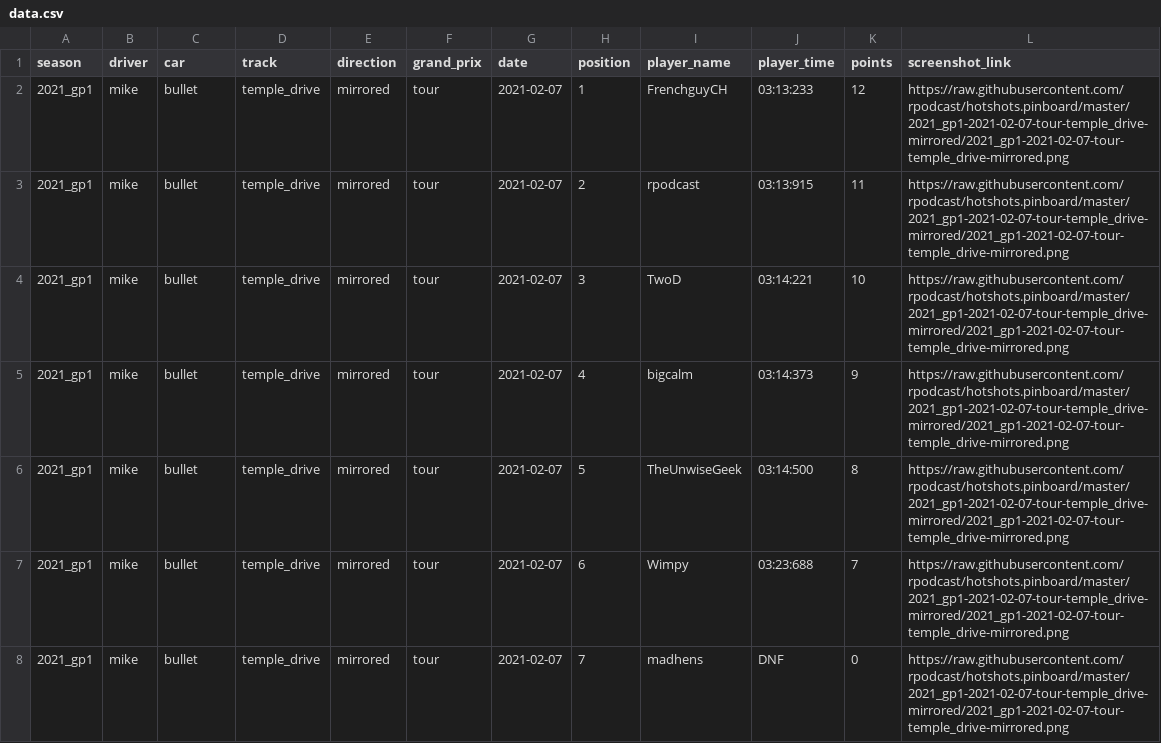
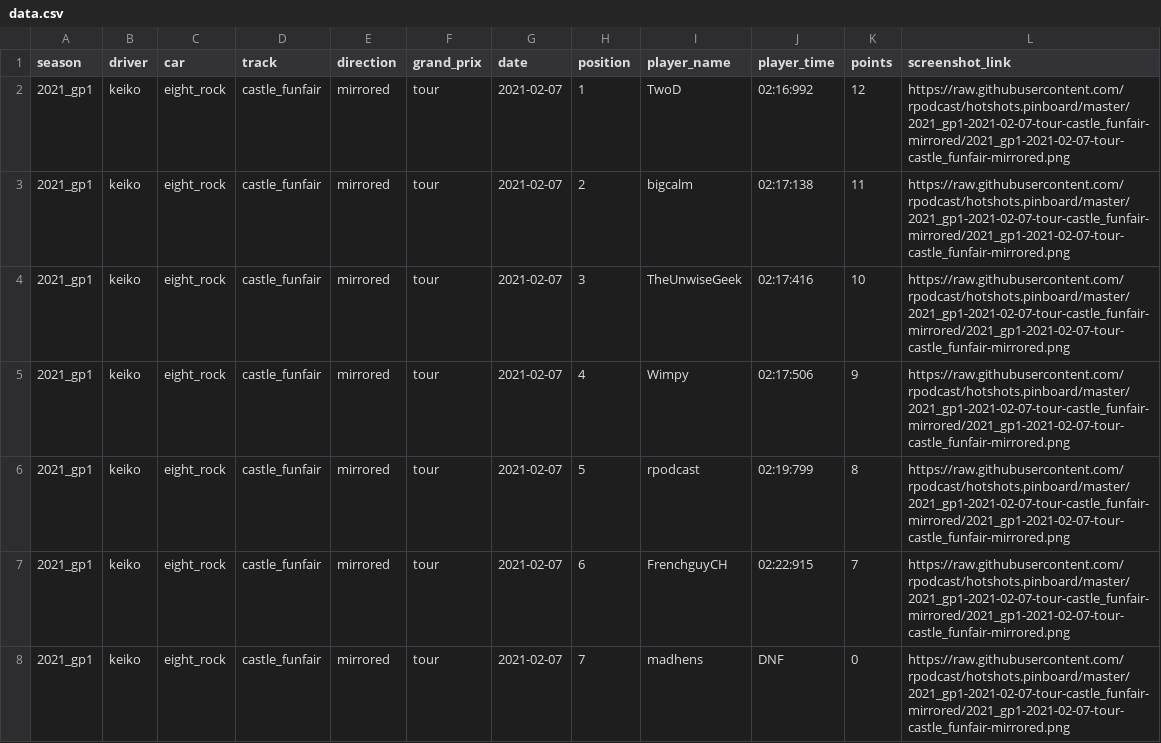
Before and after one commit to rpodcast/hotshots.pinboard, a CSV file: hotshots_race_results_latest/data.csv, drawn as a sheet.

Commit message:
update hotshots_race_results_latest

```diff
--- a/hotshots_race_results_latest/data.csv
+++ b/hotshots_race_results_latest/data.csv
@@ -1,8 +1,8 @@
 "season","driver","car","track","direction","grand_prix","date","position","player_name","player_time","points","screenshot_link"
-"2021_gp1","mike","bullet","temple_drive","mirrored","tour",2021-02-07,1,"FrenchguyCH","03:13:233",12,"https://raw.githubusercontent.com/rpodcast/hotshots.pinboard/master/2021_gp1-2021-02-07-tour-temple_drive-mirrored/2021_gp1-2021-02-07-tour-temple_drive-mirrored.png"
-"2021_gp1","mike","bullet","temple_drive","mirrored","tour",2021-02-07,2,"rpodcast","03:13:915",11,"https://raw.githubusercontent.com/rpodcast/hotshots.pinboard/master/2021_gp1-2021-02-07-tour-temple_drive-mirrored/2021_gp1-2021-02-07-tour-temple_drive-mirrored.png"
-"2021_gp1","mike","bullet","temple_drive","mirrored","tour",2021-02-07,3,"TwoD","03:14:221",10,"https://raw.githubusercontent.com/rpodcast/hotshots.pinboard/master/2021_gp1-2021-02-07-tour-temple_drive-mirrored/2021_gp1-2021-02-07-tour-temple_drive-mirrored.png"
-"2021_gp1","mike","bullet","temple_drive","mirrored","tour",2021-02-07,4,"bigcalm","03:14:373",9,"https://raw.githubusercontent.com/rpodcast/hotshots.pinboard/master/2021_gp1-2021-02-07-tour-temple_drive-mirrored/2021_gp1-2021-02-07-tour-temple_drive-mirrored.png"
-"2021_gp1","mike","bullet","temple_drive","mirrored","tour",2021-02-07,5,"TheUnwiseGeek","03:14:500",8,"https://raw.githubusercontent.com/rpodcast/hotshots.pinboard/master/2021_gp1-2021-02-07-tour-temple_drive-mirrored/2021_gp1-2021-02-07-tour-temple_drive-mirrored.png"
-"2021_gp1","mike","bullet","temple_drive","mirrored","tour",2021-02-07,6,"Wimpy","03:23:688",7,"https://raw.githubusercontent.com/rpodcast/hotshots.pinboard/master/2021_gp1-2021-02-07-tour-temple_drive-mirrored/2021_gp1-2021-02-07-tour-temple_drive-mirrored.png"
-"2021_gp1","mike","bullet","temple_drive","mirrored","tour",2021-02-07,7,"madhens","DNF",0,"https://raw.githubusercontent.com/rpodcast/hotshots.pinboard/master/2021_gp1-2021-02-07-tour-temple_drive-mirrored/2021_gp1-2021-02-07-tour-temple_drive-mirrored.png"
+"2021_gp1","keiko","eight_rock","castle_funfair","mirrored","tour",2021-02-07,1,"TwoD","02:16:992",12,"https://raw.githubusercontent.com/rpodcast/hotshots.pinboard/master/2021_gp1-2021-02-07-tour-castle_funfair-mirrored/2021_gp1-2021-02-07-tour-castle_funfair-mirrored.png"
+"2021_gp1","keiko","eight_rock","castle_funfair","mirrored","tour",2021-02-07,2,"bigcalm","02:17:138",11,"https://raw.githubusercontent.com/rpodcast/hotshots.pinboard/master/2021_gp1-2021-02-07-tour-castle_funfair-mirrored/2021_gp1-2021-02-07-tour-castle_funfair-mirrored.png"
+"2021_gp1","keiko","eight_rock","castle_funfair","mirrored","tour",2021-02-07,3,"TheUnwiseGeek","02:17:416",10,"https://raw.githubusercontent.com/rpodcast/hotshots.pinboard/master/2021_gp1-2021-02-07-tour-castle_funfair-mirrored/2021_gp1-2021-02-07-tour-castle_funfair-mirrored.png"
+"2021_gp1","keiko","eight_rock","castle_funfair","mirrored","tour",2021-02-07,4,"Wimpy","02:17:506",9,"https://raw.githubusercontent.com/rpodcast/hotshots.pinboard/master/2021_gp1-2021-02-07-tour-castle_funfair-mirrored/2021_gp1-2021-02-07-tour-castle_funfair-mirrored.png"
+"2021_gp1","keiko","eight_rock","castle_funfair","mirrored","tour",2021-02-07,5,"rpodcast","02:19:799",8,"https://raw.githubusercontent.com/rpodcast/hotshots.pinboard/master/2021_gp1-2021-02-07-tour-castle_funfair-mirrored/2021_gp1-2021-02-07-tour-castle_funfair-mirrored.png"
+"2021_gp1","keiko","eight_rock","castle_funfair","mirrored","tour",2021-02-07,6,"FrenchguyCH","02:22:915",7,"https://raw.githubusercontent.com/rpodcast/hotshots.pinboard/master/2021_gp1-2021-02-07-tour-castle_funfair-mirrored/2021_gp1-2021-02-07-tour-castle_funfair-mirrored.png"
+"2021_gp1","keiko","eight_rock","castle_funfair","mirrored","tour",2021-02-07,7,"madhens","DNF",0,"https://raw.githubusercontent.com/rpodcast/hotshots.pinboard/master/2021_gp1-2021-02-07-tour-castle_funfair-mirrored/2021_gp1-2021-02-07-tour-castle_funfair-mirrored.png"
```
Also changed, not shown: 1 other file.
